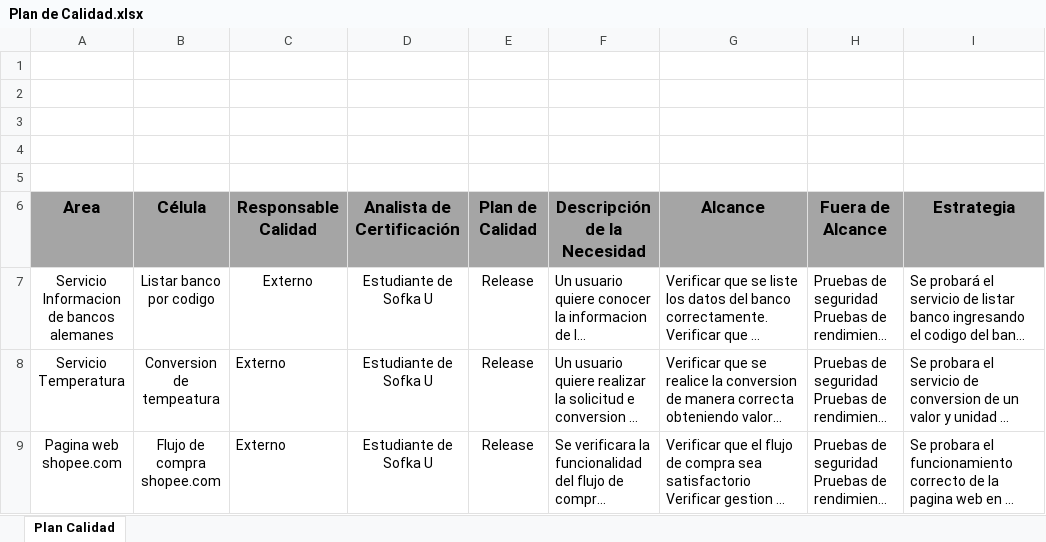
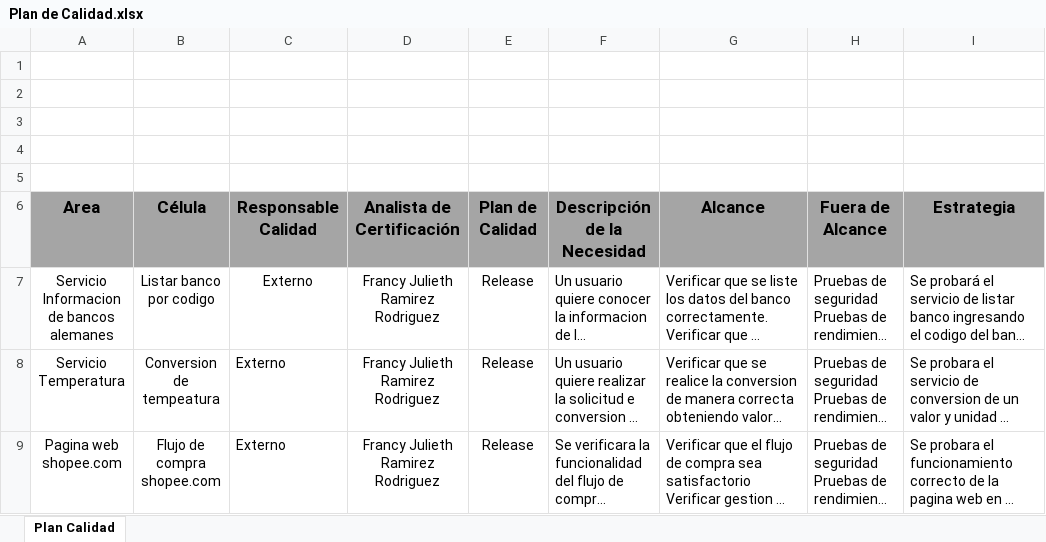
Before and after one commit to training-practice-sofkau/C1-2023-QA-Calidad-RF, an Excel workbook: RETO PRUEBAS MANUALES/Plan de Calidad.xlsx, sheet Plan Calidad, drawn as a sheet; only a part is shown; long unchanged cells end in …; values as stored, in another font and other column widths than the file's, no borders; charts and pictures not drawn; the diff names each change by its address in the sheet, - before the commit and + after, or states it on an @@ line.

```diff
--- a/RETO PRUEBAS MANUALES/Plan de Calidad.xlsx (sheet Plan Calidad)
+++ b/RETO PRUEBAS MANUALES/Plan de Calidad.xlsx (sheet Plan Calidad)
-D7:D9 (Analista de Certificación): Estudiante de Sofka U
+D7:D9 (Analista de Certificación): Francy Julieth Ramirez Rodriguez
```
Also changed, not shown: RETO PRUEBAS MANUALES/Informe de avance RETO.xlsx, RETO PRUEBAS MANUALES/Matriz de Riesgos - RETO.xlsx, 1 other file.
